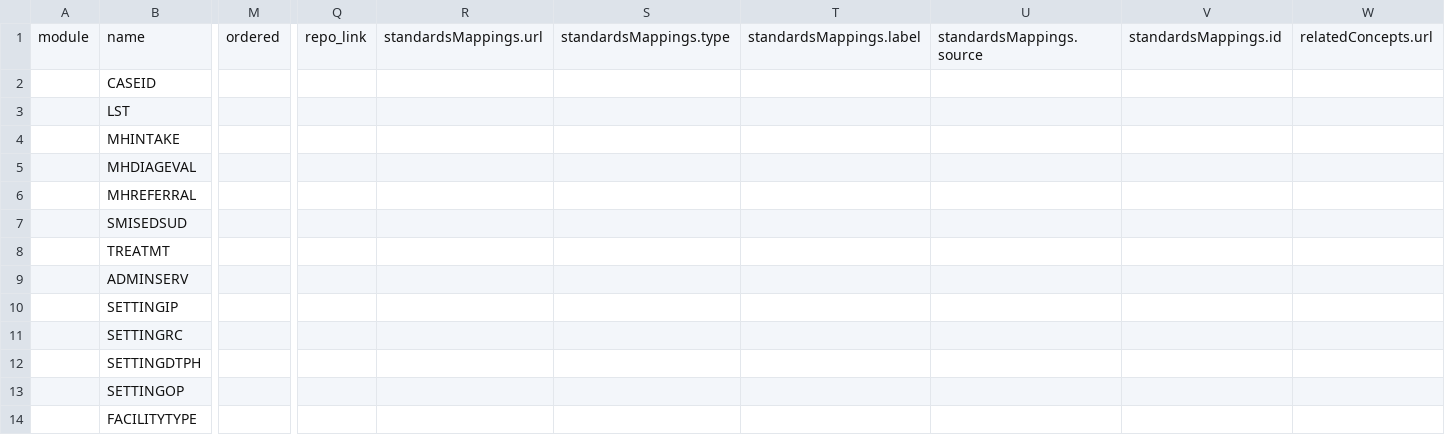
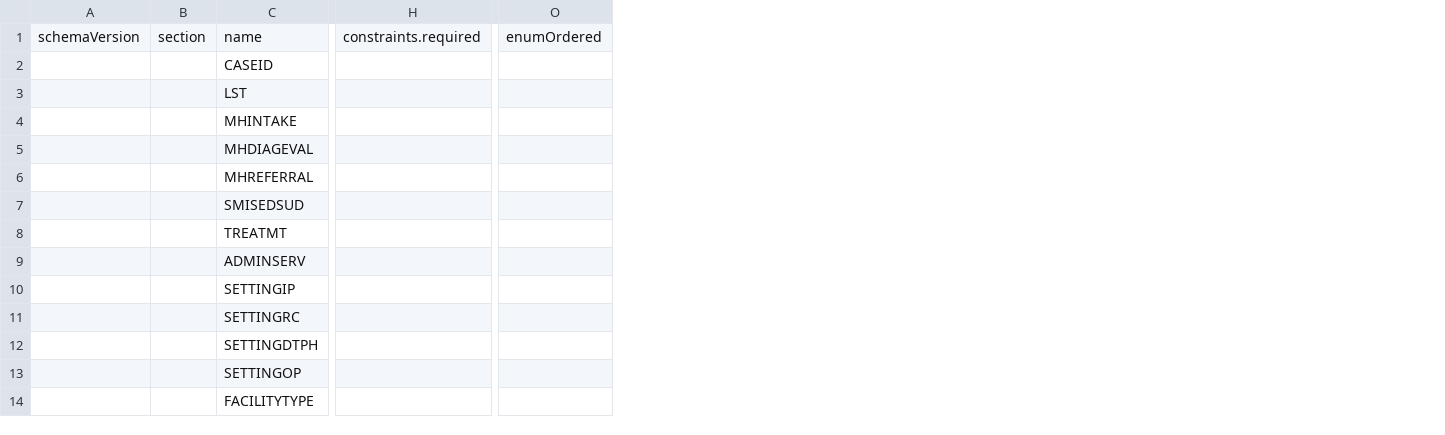
Before and after one commit to HEAL/healdata-utils, a CSV file: data/output/heal_dd_from_sas7bdat_with_sas7bcat.csv, drawn as a sheet; only a part is shown, gaps mark what is left out; removed rows and columns are numbered as before the commit, all else as after; the diff covers the shown part only; the diff names each change by its address in the sheet, - before the commit and + after, or states it on an @@ line.

```diff
--- a/data/output/heal_dd_from_sas7bdat_with_sas7bcat.csv
+++ b/data/output/heal_dd_from_sas7bdat_with_sas7bcat.csv
-column A, row 1: module
+column A, row 1: schemaVersion
+column B, row 1: section
+column H, row 1: constraints.required
-column M, row 1: ordered
+column O, row 1: enumOrdered
-column Q, row 1: repo_link
-column R, row 1: standardsMappings.url
-column S, row 1: standardsMappings.type
-column T, row 1: standardsMappings.label
-column U, row 1: standardsMappings.source
-column V, row 1: standardsMappings.id
-column W, row 1: relatedConcepts.url
```
Also changed, not shown: 12 added columns, 15 removed columns and 1 edited cell elsewhere in this file, data/output/heal_dd_from_csv_data_dict.csv, data/output/heal_dd_from_frictionless_schema.csv, 20 other files.
